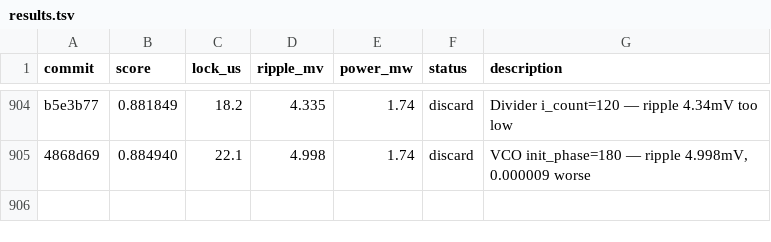
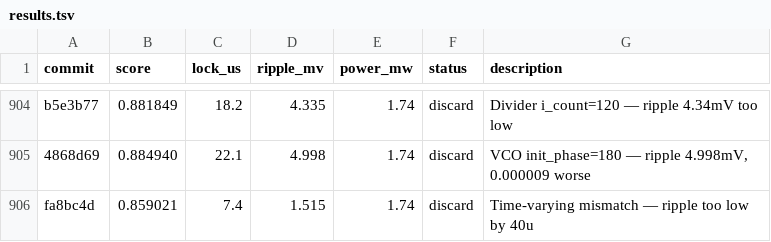
Before and after one commit to edonD/pll-challenge, a TSV file: results.tsv, drawn as a sheet; only a part is shown, gaps mark what is left out.

Commit message:
revert: time-varying mismatch — ripple too low

```diff
--- a/results.tsv
+++ b/results.tsv
@@ -905 +905,2 @@ b5e3b77	0.881849	18.2	4.335	1.74	discard	Divider i_count=120 — ripple 4.34mV t
 4868d69	0.884940	22.1	4.998	1.74	discard	VCO init_phase=180 — ripple 4.998mV, 0.000009 worse
+fa8bc4d	0.859021	7.4	1.515	1.74	discard	Time-varying mismatch — ripple too low by 40u
```
Also changed, not shown: 1 other file.
